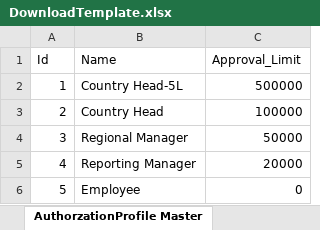
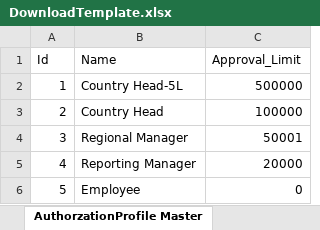
Before and after one commit to fayeki2e/CotecnaLeao, an Excel workbook: TechParvaLEAO/Uploads/DownloadTemplate.xlsx, sheet AuthorzationProfile Master, drawn as a sheet; values as stored, in another font and other column widths than the file's, no borders; table styles not drawn; the diff names each change by its address in the sheet, - before the commit and + after, or states it on an @@ line.

```diff
--- a/TechParvaLEAO/Uploads/DownloadTemplate.xlsx (sheet AuthorzationProfile Master)
+++ b/TechParvaLEAO/Uploads/DownloadTemplate.xlsx (sheet AuthorzationProfile Master)
-C4 (Approval_Limit): 50000
+C4 (Approval_Limit): 50001
```
Also changed, not shown: sheet Employee Reporting Master, sheet Employee Import, sheet Designation Master, sheet Teams Master, sheet Location Master, TechParvaLEAO/Uploads/DownloadTemplate (1).xlsx, 2 other files.
